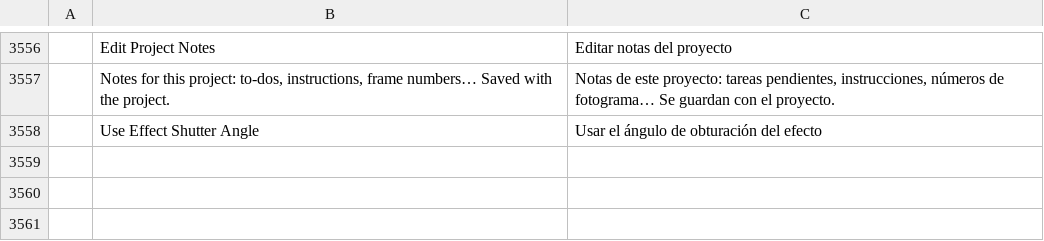
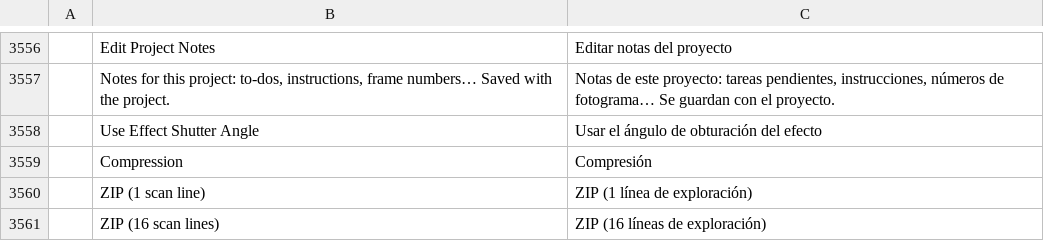
Before and after one commit to salim-studio/filmsweet, a TSV file: crates/ui-egui/src/i18n/es.tsv, drawn as a sheet; only a part is shown, gaps mark what is left out; the diff names each change by its address in the sheet, - before the commit and + after, or states it on an @@ line.

Commit message:
#874: compressed (RLE / ZIPS / ZIP) OpenEXR export
Problem: OpenEXR sequences (#806) were written uncompressed only, because the
workspace had no deflate encoder; the files are 2-4x larger than necessary and
Premiere offers an EXR compression choice.

Fix: a small clean-room DEFLATE (RFC 1951) encoder in a zlib (RFC 1950)
wrapper in filmcraft-export (greedy LZ77 with bounded hash chains; stored,
fixed or dynamic Huffman per block, whichever is smallest; length-limited
codes). The EXR writer gains RLE, ZIPS (1 line) and ZIP (16 lines) chunks with
the format's byte interleave + delta predictor; chunks that do not shrink are
stored raw. New ExportSettings::exr_compression (default None, as before),
`exrCompression` param on file.exportMedia, Compression combo in Export mode
(es/fr/ja/zh-cn strings).

```diff
--- a/crates/ui-egui/src/i18n/es.tsv
+++ b/crates/ui-egui/src/i18n/es.tsv
+row 3559:  | Compression | Compresión
+row 3560:  | ZIP (1 scan line) | ZIP (1 línea de exploración)
+row 3561:  | ZIP (16 scan lines) | ZIP (16 líneas de exploración)
```
Also changed, not shown: crates/ui-egui/src/i18n/zh-cn.tsv, 11 other files.
